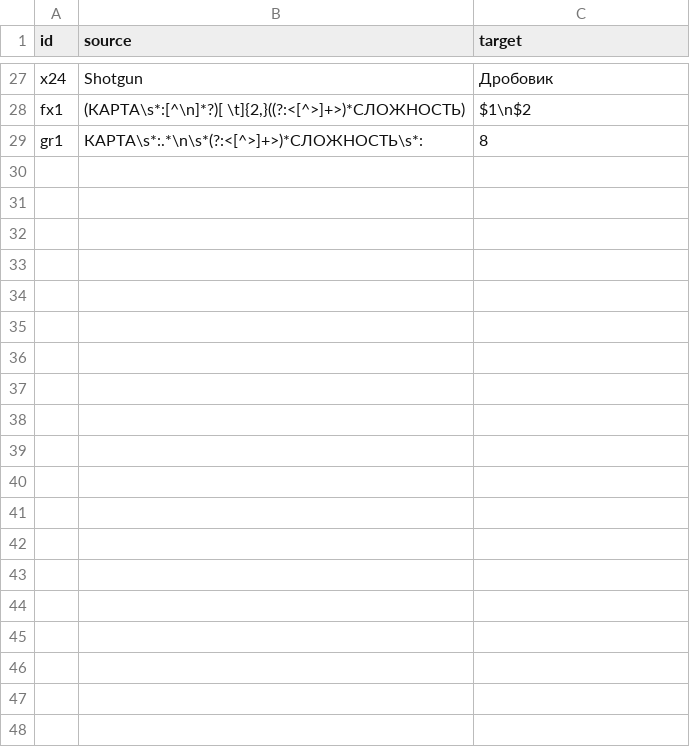
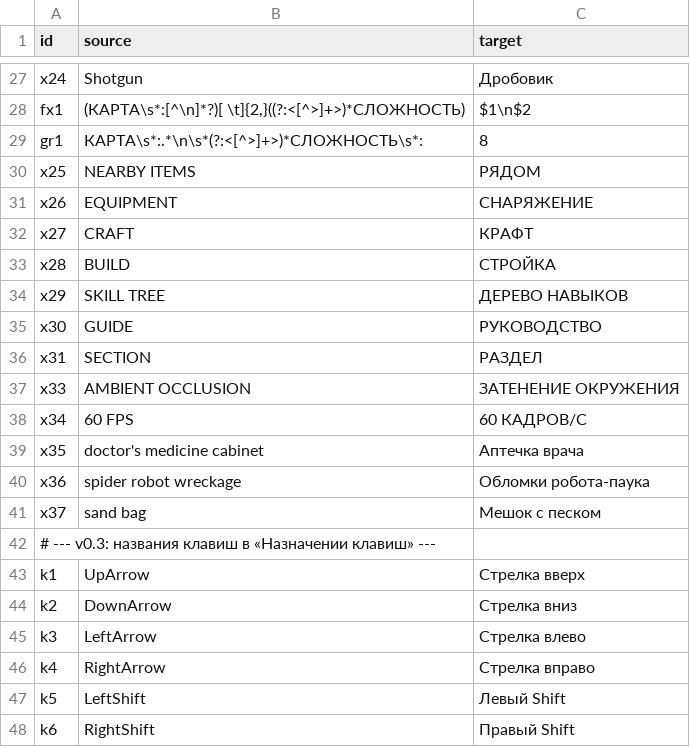
Before and after one commit to ReYndAn/ZEDZONE-RU, a CSV file: BepInEx/plugins/ZedZoneRU/extra.csv, drawn as a sheet; only a part is shown, gaps mark what is left out; the diff covers the shown part only.

```diff
--- a/BepInEx/plugins/ZedZoneRU/extra.csv
+++ b/BepInEx/plugins/ZedZoneRU/extra.csv
@@ -29 +29,20 @@ fx1,"(КАРТА\s*:[^\n]*?)[ \t]{2,}((?:<[^>]+>)*СЛОЖНОСТЬ)",$1\n$2
 gr1,КАРТА\s*:.*\n\s*(?:<[^>]+>)*СЛОЖНОСТЬ\s*:,8
+x25,NEARBY ITEMS,РЯДОМ
+x26,EQUIPMENT,СНАРЯЖЕНИЕ
+x27,CRAFT,КРАФТ
+x28,BUILD,СТРОЙКА
+x29,SKILL TREE,ДЕРЕВО НАВЫКОВ
+x30,GUIDE,РУКОВОДСТВО
+x31,SECTION,РАЗДЕЛ
+x33,AMBIENT OCCLUSION,ЗАТЕНЕНИЕ ОКРУЖЕНИЯ
+x34,60 FPS,60 КАДРОВ/С
+x35,doctor's medicine cabinet,Аптечка врача
+x36,spider robot wreckage,Обломки робота-паука
+x37,sand bag,Мешок с песком
+# --- v0.3: названия клавиш в «Назначении клавиш» ---
+k1,UpArrow,Стрелка вверх
+k2,DownArrow,Стрелка вниз
+k3,LeftArrow,Стрелка влево
+k4,RightArrow,Стрелка вправо
+k5,LeftShift,Левый Shift
+k6,RightShift,Правый Shift
```
Also changed, not shown: 31 added rows elsewhere in this file, 12 other files.
